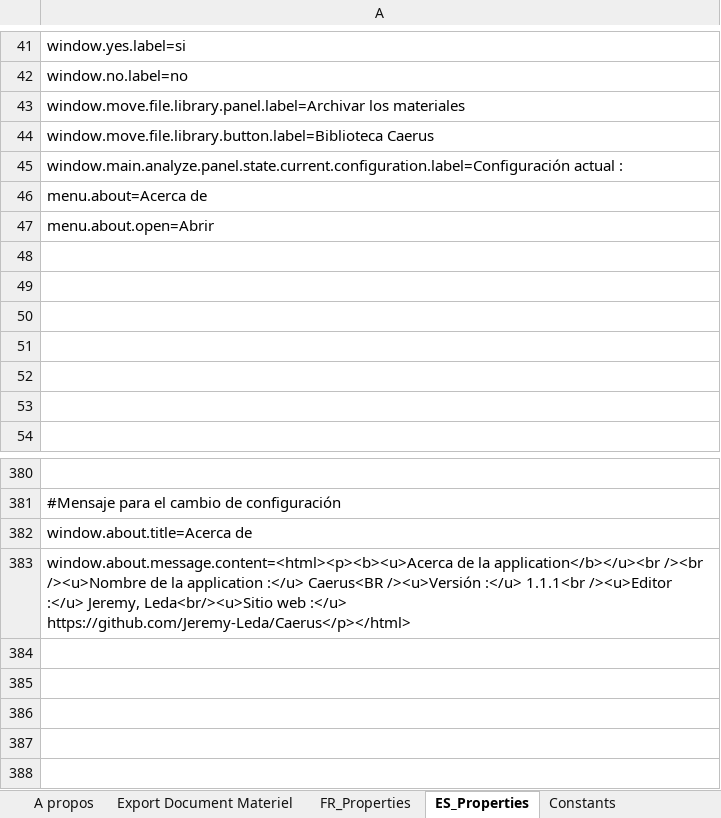
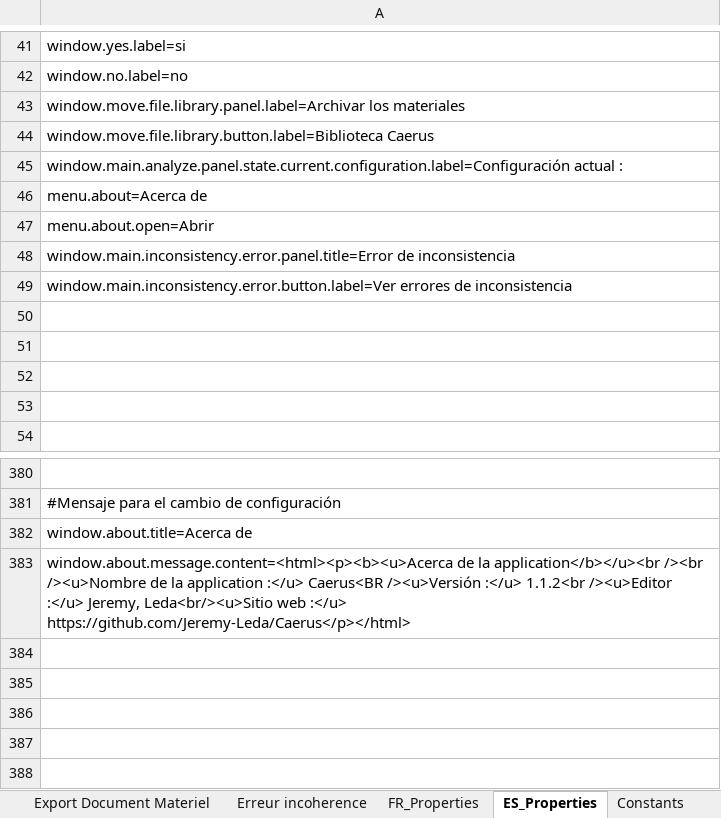
Before and after one commit to Jeremy-Leda/Caerus, an Excel workbook: Interface_Traduction.xlsx, sheet ES_Properties, drawn as a sheet; only a part is shown, gaps mark what is left out; values as stored, in another font and other column widths than the file's, no borders; the diff covers the shown part only; the diff names each change by its address in the sheet, - before the commit and + after, or states it on an @@ line.

```diff
--- a/Interface_Traduction.xlsx (sheet ES_Properties)
+++ b/Interface_Traduction.xlsx (sheet ES_Properties)
+sheet tab: Erreur incoherence
-A48: (empty)
+A48: window.main.inconsistency.error.panel.title=Error de inconsistencia
-A49: (empty)
+A49: window.main.inconsistency.error.button.label=Ver errores de inconsistencia
-A383: …/><u>Versión :</u> 1.1.1<br /><u>Editor :</u>…
+A383: …/><u>Versión :</u> 1.1.2<br /><u>Editor :</u>…
```
Also changed, not shown: 25 added rows elsewhere in this sheet, sheet FR_Properties, sheet Constants, sheet Fenêtre principal, sheet A propos, 52 other files.
